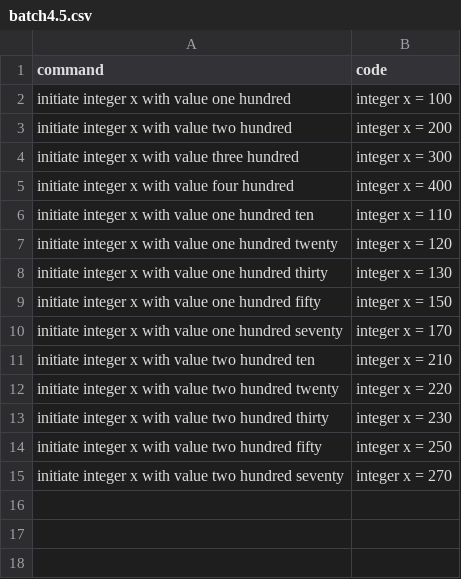
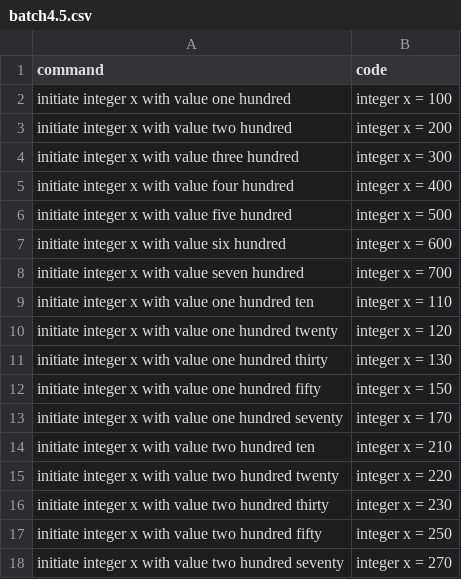
Before and after one commit to Suvetha11/FYP-Dataset, a CSV file: data/batch4.5.csv, drawn as a sheet.

Commit message:
Update batch4.5.csv

```diff
--- a/data/batch4.5.csv
+++ b/data/batch4.5.csv
@@ -5,2 +5,5 @@ initiate integer x with value three hundred,integer x = 300
 initiate integer x with value four hundred,integer x = 400
+initiate integer x with value five hundred,integer x = 500
+initiate integer x with value six hundred,integer x = 600
+initiate integer x with value seven hundred,integer x = 700
 initiate integer x with value one hundred ten,integer x = 110
```
